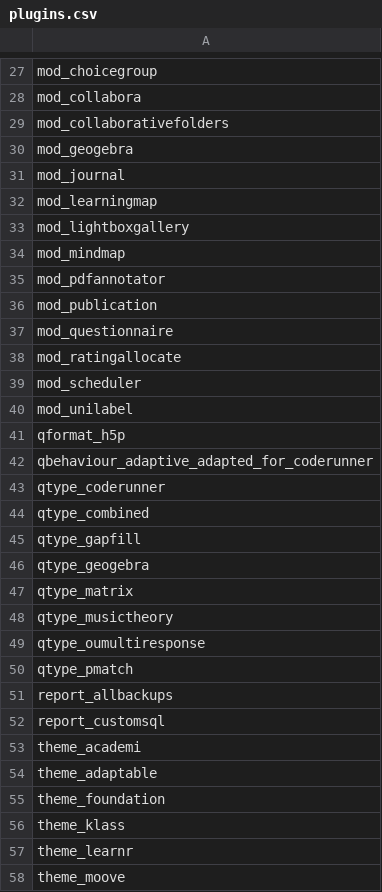
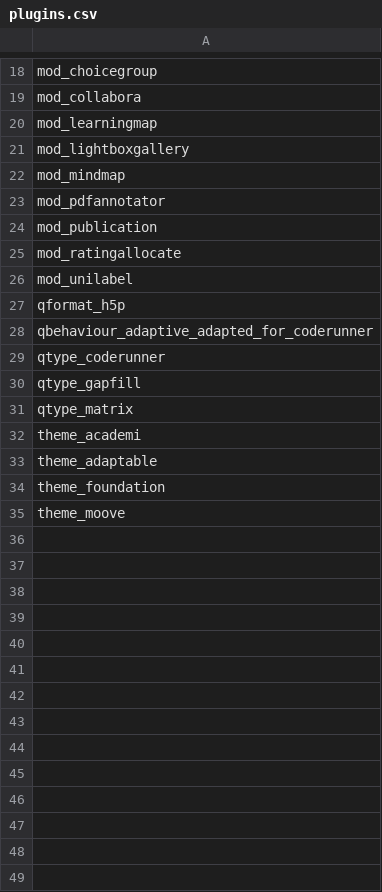
Before and after one commit to edulution-io/edulution-moodle, a CSV file: plugins.csv, drawn as a sheet; only a part is shown, gaps mark what is left out; the diff covers the shown part only; the diff names each change by its address in the sheet, - before the commit and + after, or states it on an @@ line.

Commit message:
Removed old plugins

```diff
--- a/plugins.csv
+++ b/plugins.csv
-row 29: mod_collaborativefolders
-row 30: mod_geogebra
-row 31: mod_journal
-row 37: mod_questionnaire
-row 39: mod_scheduler
-row 44: qtype_combined
-row 46: qtype_geogebra
-row 48: qtype_musictheory
-row 49: qtype_oumultiresponse
-row 50: qtype_pmatch
-row 51: report_allbackups
-row 52: report_customsql
-row 56: theme_klass
-row 57: theme_learnr
```
Also changed, not shown: 9 removed rows and 1 edited cell elsewhere in this file.
